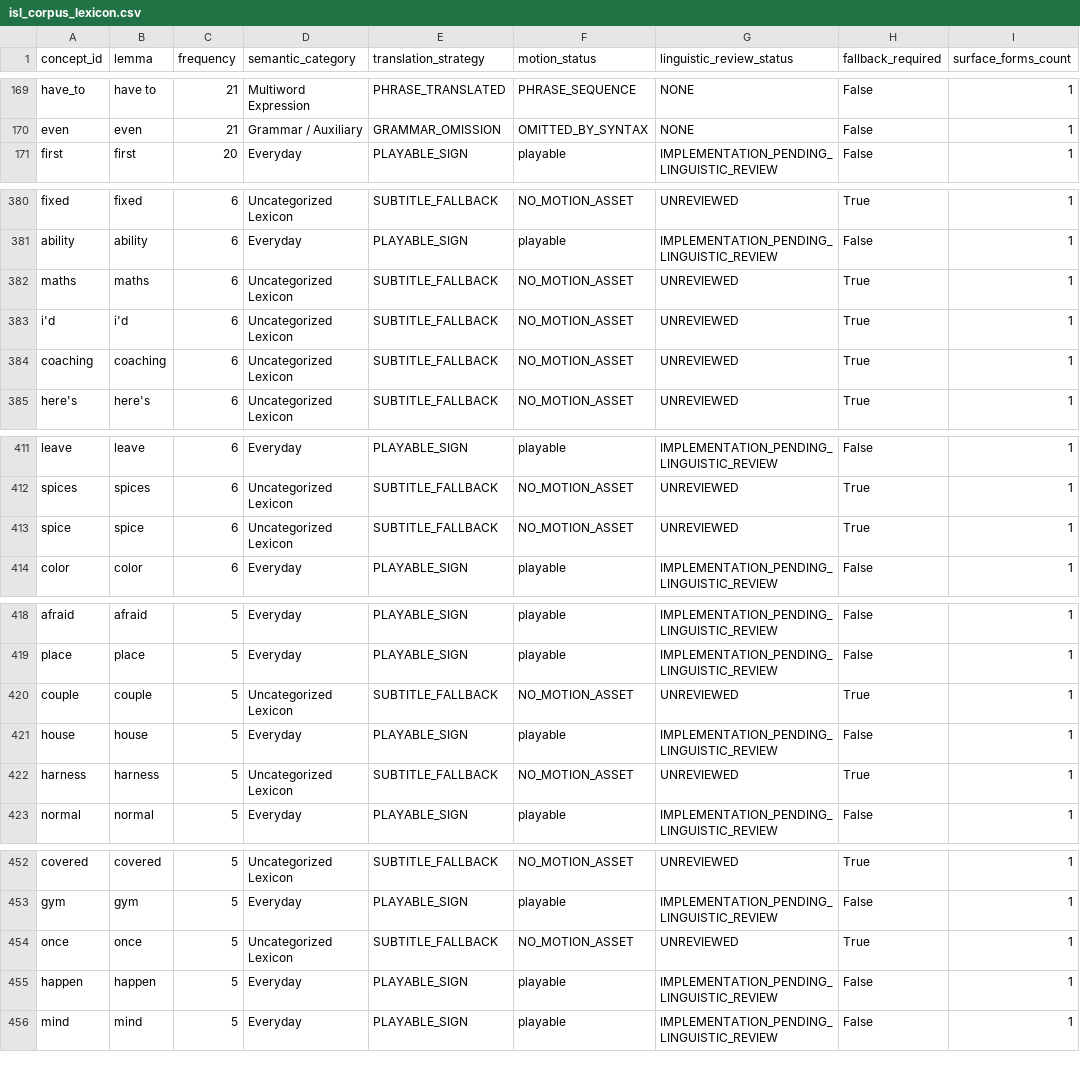
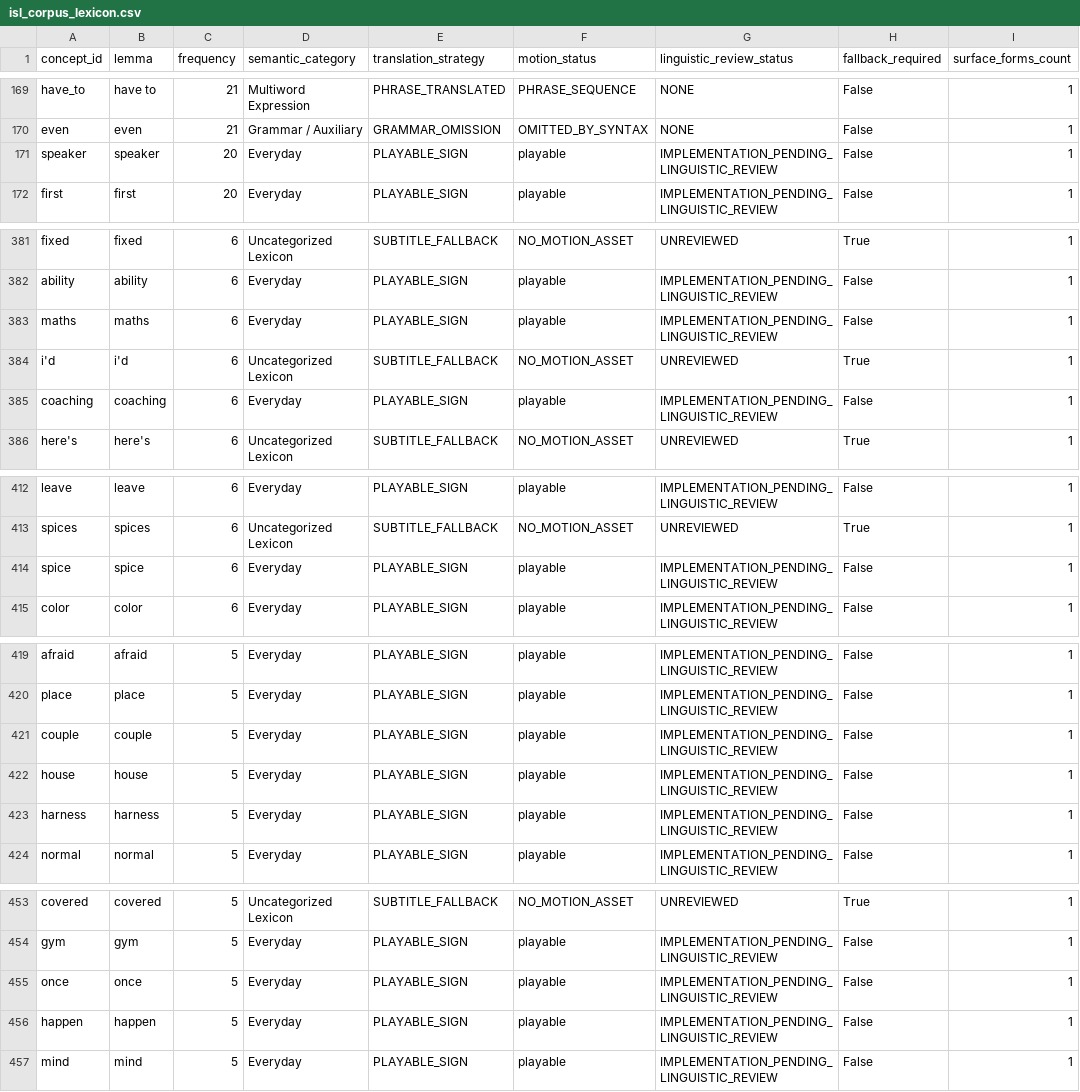
Before and after one commit to shammatthews-life/Sign-interpretor, a CSV file: data/isl_corpus_lexicon.csv, drawn as a sheet; only a part is shown, gaps mark what is left out; the diff covers the shown part only.

Commit message:
feat(isl): reach 332 signs and expand communicative coverage to 87.69% (H24-B6)

```diff
--- a/data/isl_corpus_lexicon.csv
+++ b/data/isl_corpus_lexicon.csv
@@ -170,2 +170,3 @@ have_to,have to,21,Multiword Expression,PHRASE_TRANSLATED,PHRASE_SEQUENCE,NONE,F
 even,even,21,Grammar / Auxiliary,GRAMMAR_OMISSION,OMITTED_BY_SYNTAX,NONE,False,1
+speaker,speaker,20,Everyday,PLAYABLE_SIGN,playable,IMPLEMENTATION_PENDING_LINGUISTIC_REVIEW,False,1
 first,first,20,Everyday,PLAYABLE_SIGN,playable,IMPLEMENTATION_PENDING_LINGUISTIC_REVIEW,False,1
@@ -381,5 +382,5 @@ fixed,fixed,6,Uncategorized Lexicon,SUBTITLE_FALLBACK,NO_MOTION_ASSET,UNREVIEWED
 ability,ability,6,Everyday,PLAYABLE_SIGN,playable,IMPLEMENTATION_PENDING_LINGUISTIC_REVIEW,False,1
-maths,maths,6,Uncategorized Lexicon,SUBTITLE_FALLBACK,NO_MOTION_ASSET,UNREVIEWED,True,1
+maths,maths,6,Everyday,PLAYABLE_SIGN,playable,IMPLEMENTATION_PENDING_LINGUISTIC_REVIEW,False,1
 i'd,i'd,6,Uncategorized Lexicon,SUBTITLE_FALLBACK,NO_MOTION_ASSET,UNREVIEWED,True,1
-coaching,coaching,6,Uncategorized Lexicon,SUBTITLE_FALLBACK,NO_MOTION_ASSET,UNREVIEWED,True,1
+coaching,coaching,6,Everyday,PLAYABLE_SIGN,playable,IMPLEMENTATION_PENDING_LINGUISTIC_REVIEW,False,1
 here's,here's,6,Uncategorized Lexicon,SUBTITLE_FALLBACK,NO_MOTION_ASSET,UNREVIEWED,True,1
@@ -412,3 +413,3 @@ leave,leave,6,Everyday,PLAYABLE_SIGN,playable,IMPLEMENTATION_PENDING_LINGUISTIC_
 spices,spices,6,Uncategorized Lexicon,SUBTITLE_FALLBACK,NO_MOTION_ASSET,UNREVIEWED,True,1
-spice,spice,6,Uncategorized Lexicon,SUBTITLE_FALLBACK,NO_MOTION_ASSET,UNREVIEWED,True,1
+spice,spice,6,Everyday,PLAYABLE_SIGN,playable,IMPLEMENTATION_PENDING_LINGUISTIC_REVIEW,False,1
 color,color,6,Everyday,PLAYABLE_SIGN,playable,IMPLEMENTATION_PENDING_LINGUISTIC_REVIEW,False,1
@@ -419,5 +420,5 @@ afraid,afraid,5,Everyday,PLAYABLE_SIGN,playable,IMPLEMENTATION_PENDING_LINGUISTI
 place,place,5,Everyday,PLAYABLE_SIGN,playable,IMPLEMENTATION_PENDING_LINGUISTIC_REVIEW,False,1
-couple,couple,5,Uncategorized Lexicon,SUBTITLE_FALLBACK,NO_MOTION_ASSET,UNREVIEWED,True,1
+couple,couple,5,Everyday,PLAYABLE_SIGN,playable,IMPLEMENTATION_PENDING_LINGUISTIC_REVIEW,False,1
 house,house,5,Everyday,PLAYABLE_SIGN,playable,IMPLEMENTATION_PENDING_LINGUISTIC_REVIEW,False,1
-harness,harness,5,Uncategorized Lexicon,SUBTITLE_FALLBACK,NO_MOTION_ASSET,UNREVIEWED,True,1
+harness,harness,5,Everyday,PLAYABLE_SIGN,playable,IMPLEMENTATION_PENDING_LINGUISTIC_REVIEW,False,1
 normal,normal,5,Everyday,PLAYABLE_SIGN,playable,IMPLEMENTATION_PENDING_LINGUISTIC_REVIEW,False,1
@@ -453,3 +454,3 @@ covered,covered,5,Uncategorized Lexicon,SUBTITLE_FALLBACK,NO_MOTION_ASSET,UNREVI
 gym,gym,5,Everyday,PLAYABLE_SIGN,playable,IMPLEMENTATION_PENDING_LINGUISTIC_REVIEW,False,1
-once,once,5,Uncategorized Lexicon,SUBTITLE_FALLBACK,NO_MOTION_ASSET,UNREVIEWED,True,1
+once,once,5,Everyday,PLAYABLE_SIGN,playable,IMPLEMENTATION_PENDING_LINGUISTIC_REVIEW,False,1
 happen,happen,5,Everyday,PLAYABLE_SIGN,playable,IMPLEMENTATION_PENDING_LINGUISTIC_REVIEW,False,1
```
Also changed, not shown: 1 added row, 1 removed row and 75 edited cells elsewhere in this file, 41 other files.
